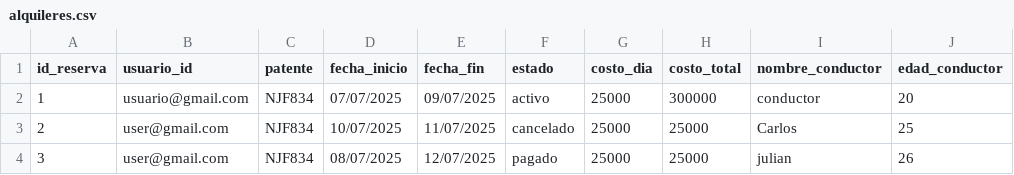
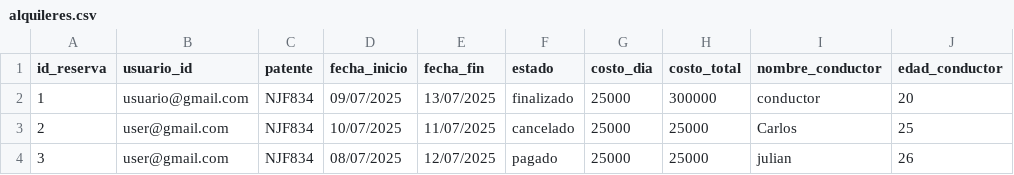
Before and after one commit to valengodoy/alquilerVehiculos, a CSV file: data/alquileres.csv, drawn as a sheet; only a part is shown; the diff names each change by its address in the sheet, - before the commit and + after, or states it on an @@ line.

Commit message:
funcionalidad botones de comenzar o finalizar reservas

```diff
--- a/data/alquileres.csv
+++ b/data/alquileres.csv
-D2 (fecha_inicio): 07/07/2025
+D2 (fecha_inicio): 09/07/2025
-E2 (fecha_fin): 09/07/2025
+E2 (fecha_fin): 13/07/2025
-F2 (estado): activo
+F2 (estado): finalizado
```
Also changed, not shown: 3 other files.
